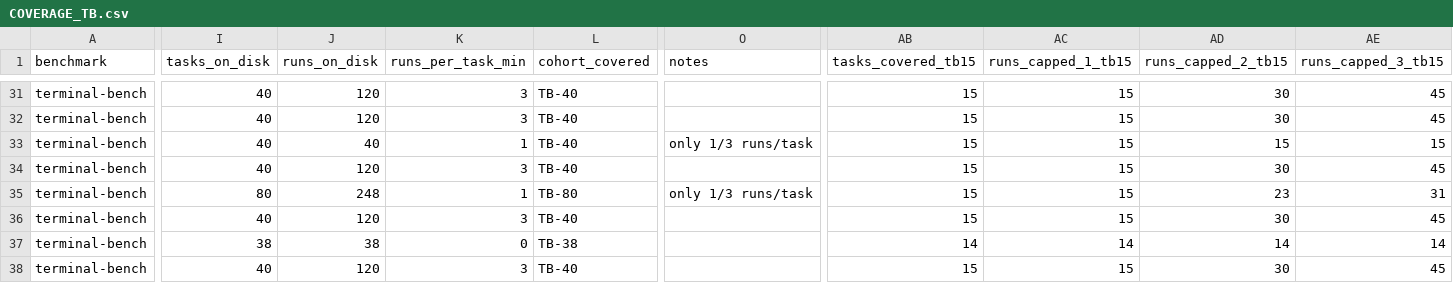
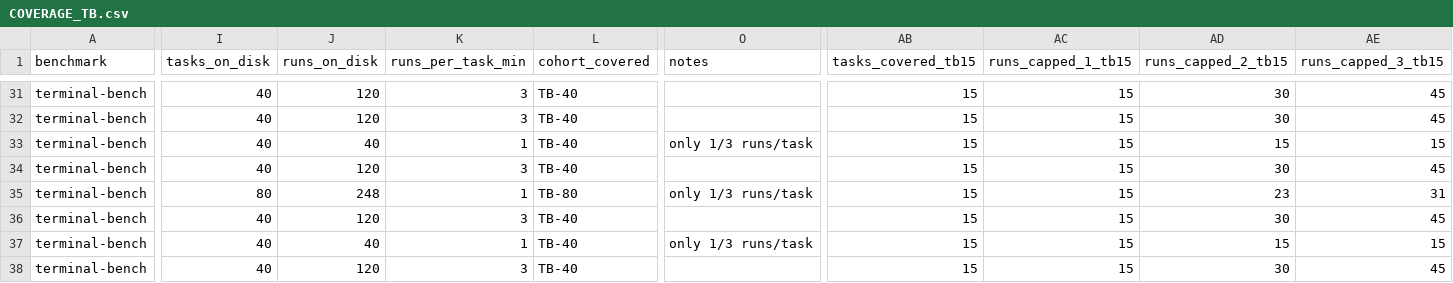
Before and after one commit to ritulS/agentCtx, a CSV file: COVERAGE_TB.csv, drawn as a sheet; only a part is shown, gaps mark what is left out; the diff covers the shown part only; the diff names each change by its address in the sheet, - before the commit and + after, or states it on an @@ line.

Commit message:
Update COVERAGE_TB.csv (2026-09-05 13:55 UTC)

```diff
--- a/COVERAGE_TB.csv
+++ b/COVERAGE_TB.csv
-I37 (tasks_on_disk): 38
+I37 (tasks_on_disk): 40
-J37 (runs_on_disk): 38
+J37 (runs_on_disk): 40
-K37 (runs_per_task_min): 0
+K37 (runs_per_task_min): 1
-L37 (cohort_covered): TB-38
+L37 (cohort_covered): TB-40
-O37 (notes): (empty)
+O37 (notes): only 1/3 runs/task
-AB37 (tasks_covered_tb15): 14
+AB37 (tasks_covered_tb15): 15
-AC37 (runs_capped_1_tb15): 14
+AC37 (runs_capped_1_tb15): 15
-AD37 (runs_capped_2_tb15): 14
+AD37 (runs_capped_2_tb15): 15
-AE37 (runs_capped_3_tb15): 14
+AE37 (runs_capped_3_tb15): 15
```
Also changed, not shown: 20 edited cells elsewhere in this file.
